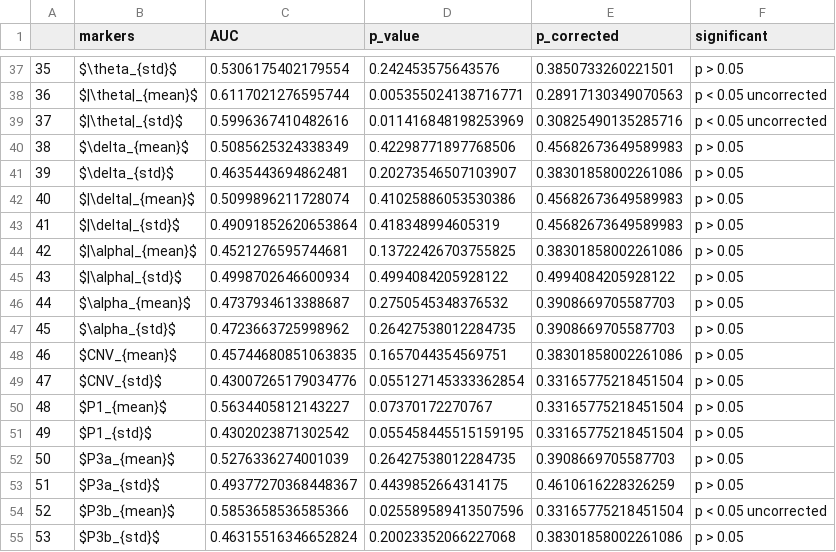
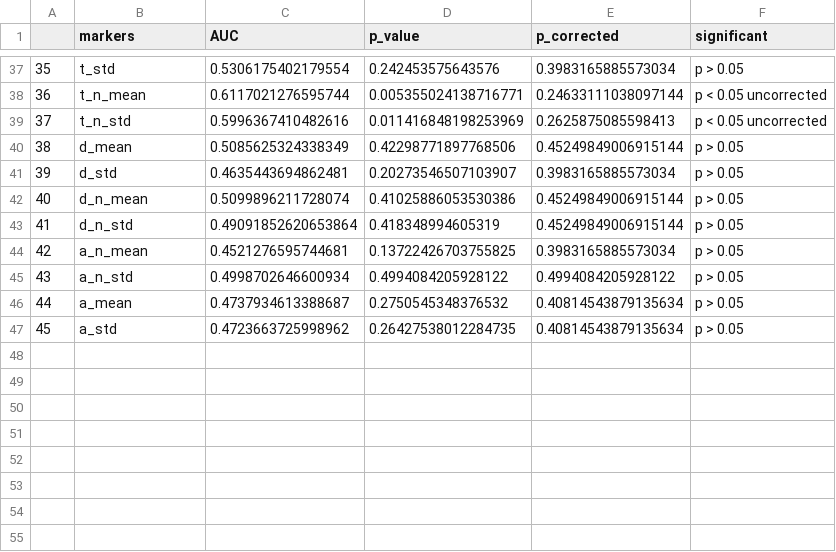
Before and after one commit to Nicobruno92/mw_markers_project, a CSV file: Data/univariate_roc_mind_segment.csv, drawn as a sheet; only a part is shown, gaps mark what is left out; the diff covers the shown part only.

```diff
--- a/Data/univariate_roc_mind_segment.csv
+++ b/Data/univariate_roc_mind_segment.csv
@@ -37,19 +37,11 @@
-35,$\theta_{std}$,0.5306175402179554,0.242453575643576,0.3850733260221501,p > 0.05
-36,$|\theta|_{mean}$,0.6117021276595744,0.005355024138716771,0.28917130349070563,p < 0.05 uncorrected
-37,$|\theta|_{std}$,0.5996367410482616,0.011416848198253969,0.30825490135285716,p < 0.05 uncorrected
-38,$\delta_{mean}$,0.5085625324338349,0.42298771897768506,0.45682673649589983,p > 0.05
-39,$\delta_{std}$,0.4635443694862481,0.20273546507103907,0.38301858002261086,p > 0.05
-40,$|\delta|_{mean}$,0.5099896211728074,0.41025886053530386,0.45682673649589983,p > 0.05
-41,$|\delta|_{std}$,0.49091852620653864,0.418348994605319,0.45682673649589983,p > 0.05
-42,$|\alpha|_{mean}$,0.4521276595744681,0.13722426703755825,0.38301858002261086,p > 0.05
-43,$|\alpha|_{std}$,0.4998702646600934,0.4994084205928122,0.4994084205928122,p > 0.05
-44,$\alpha_{mean}$,0.4737934613388687,0.2750545348376532,0.3908669705587703,p > 0.05
-45,$\alpha_{std}$,0.4723663725998962,0.26427538012284735,0.3908669705587703,p > 0.05
-46,$CNV_{mean}$,0.45744680851063835,0.1657044354569751,0.38301858002261086,p > 0.05
-47,$CNV_{std}$,0.43007265179034776,0.055127145333362854,0.33165775218451504,p > 0.05
-48,$P1_{mean}$,0.5634405812143227,0.07370172270767,0.33165775218451504,p > 0.05
-49,$P1_{std}$,0.4302023871302542,0.055458445515159195,0.33165775218451504,p > 0.05
-50,$P3a_{mean}$,0.5276336274001039,0.26427538012284735,0.3908669705587703,p > 0.05
-51,$P3a_{std}$,0.49377270368448367,0.4439852664314175,0.4610616228326259,p > 0.05
-52,$P3b_{mean}$,0.5853658536585366,0.025589589413507596,0.33165775218451504,p < 0.05 uncorrected
-53,$P3b_{std}$,0.46315516346652824,0.20023352066227068,0.38301858002261086,p > 0.05
+35,t_std,0.5306175402179554,0.242453575643576,0.3983165885573034,p > 0.05
+36,t_n_mean,0.6117021276595744,0.005355024138716771,0.24633111038097144,p < 0.05 uncorrected
+37,t_n_std,0.5996367410482616,0.011416848198253969,0.2625875085598413,p < 0.05 uncorrected
+38,d_mean,0.5085625324338349,0.42298771897768506,0.45249849006915144,p > 0.05
+39,d_std,0.4635443694862481,0.20273546507103907,0.3983165885573034,p > 0.05
+40,d_n_mean,0.5099896211728074,0.41025886053530386,0.45249849006915144,p > 0.05
+41,d_n_std,0.49091852620653864,0.418348994605319,0.45249849006915144,p > 0.05
+42,a_n_mean,0.4521276595744681,0.13722426703755825,0.3983165885573034,p > 0.05
+43,a_n_std,0.4998702646600934,0.4994084205928122,0.4994084205928122,p > 0.05
+44,a_mean,0.4737934613388687,0.2750545348376532,0.40814543879135634,p > 0.05
+45,a_std,0.4723663725998962,0.26427538012284735,0.40814543879135634,p > 0.05
```
Also changed, not shown: 70 edited cells elsewhere in this file, 7 other files.
